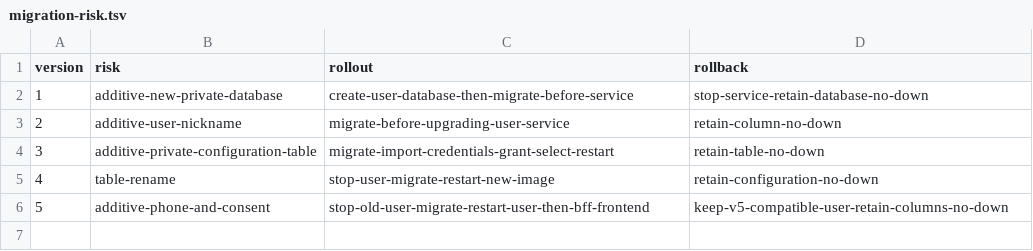
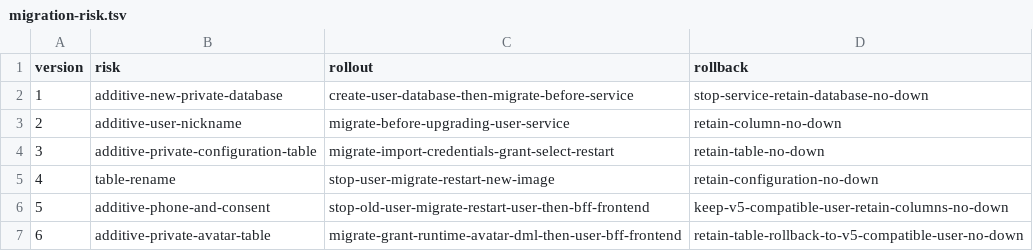
Before and after one commit to meierlink88/tidewise-ai, a TSV file: user-service/backend/migrations/migration-risk.tsv, drawn as a sheet.

Commit message:
feat(miniapp): support profile avatars and unify account page styles

```diff
--- a/user-service/backend/migrations/migration-risk.tsv
+++ b/user-service/backend/migrations/migration-risk.tsv
@@ -6 +6,2 @@ version	risk	rollout	rollback
 5	additive-phone-and-consent	stop-old-user-migrate-restart-user-then-bff-frontend	keep-v5-compatible-user-retain-columns-no-down
+6	additive-private-avatar-table	migrate-grant-runtime-avatar-dml-then-user-bff-frontend	retain-table-rollback-to-v5-compatible-user-no-down
```
Also changed, not shown: 43 other files.
